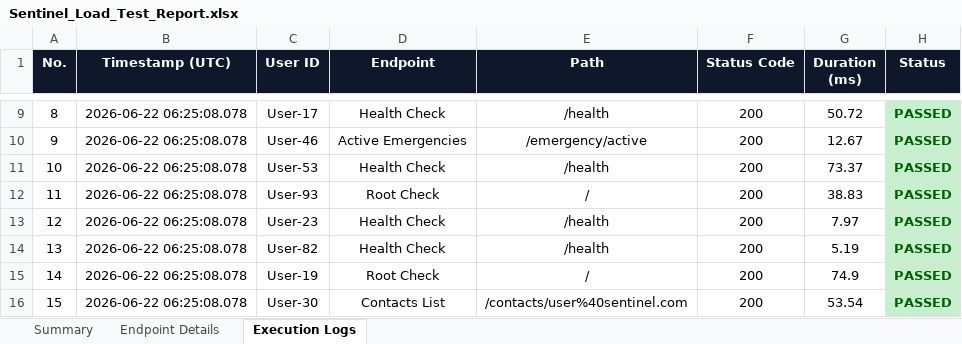
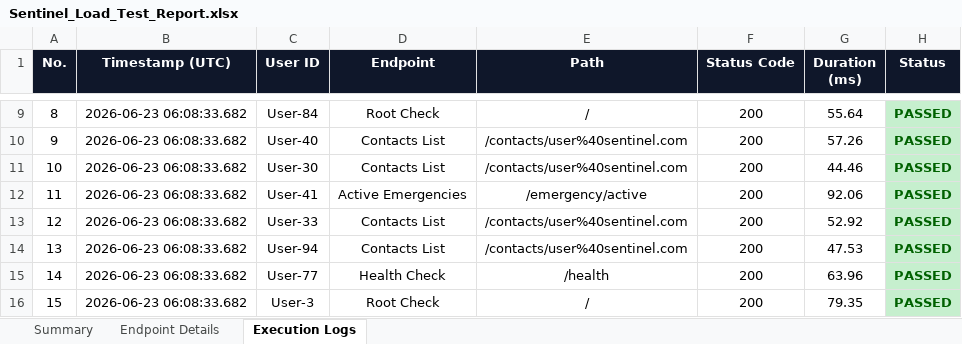
Before and after one commit to rishwanthkc/SENTINEL, an Excel workbook: security-testing/scripts/Sentinel_Load_Test_Report.xlsx, sheet Execution Logs, drawn as a sheet; only a part is shown, gaps mark what is left out; values as stored, in another font and other column widths than the file's, no borders; the diff covers the shown part only; the diff names each change by its address in the sheet, - before the commit and + after, or states it on an @@ line.

```diff
--- a/security-testing/scripts/Sentinel_Load_Test_Report.xlsx (sheet Execution Logs)
+++ b/security-testing/scripts/Sentinel_Load_Test_Report.xlsx (sheet Execution Logs)
-B9:B16 (Timestamp (UTC)): 2026-06-22 06:25:08.078
+B9:B16 (Timestamp (UTC)): 2026-06-23 06:08:33.682
-C9 (User ID): User-17
+C9 (User ID): User-84
-D9 (Endpoint): Health Check
+D9 (Endpoint): Root Check
-E9 (Path): /health
+E9 (Path): /
-G9 (Duration (ms)): 50.72
+G9 (Duration (ms)): 55.64
-C10 (User ID): User-46
+C10 (User ID): User-40
-D10 (Endpoint): Active Emergencies
+D10 (Endpoint): Contacts List
-E10 (Path): /emergency/active
+E10 (Path): /contacts/user%40sentinel.com
-G10 (Duration (ms)): 12.67
+G10 (Duration (ms)): 57.26
-C11 (User ID): User-53
+C11 (User ID): User-30
-D11 (Endpoint): Health Check
+D11 (Endpoint): Contacts List
-E11 (Path): /health
+E11 (Path): /contacts/user%40sentinel.com
-G11 (Duration (ms)): 73.37
+G11 (Duration (ms)): 44.46
-C12 (User ID): User-93
+C12 (User ID): User-41
-D12 (Endpoint): Root Check
+D12 (Endpoint): Active Emergencies
-E12 (Path): /
+E12 (Path): /emergency/active
-G12 (Duration (ms)): 38.83
+G12 (Duration (ms)): 92.06
-C13 (User ID): User-23
+C13 (User ID): User-33
-D13:D14 (Endpoint): Health Check
+D13:D14 (Endpoint): Contacts List
-E13:E14 (Path): /health
+E13:E14 (Path): /contacts/user%40sentinel.com
-G13 (Duration (ms)): 7.97
+G13 (Duration (ms)): 52.92
-C14 (User ID): User-82
+C14 (User ID): User-94
-G14 (Duration (ms)): 5.19
+G14 (Duration (ms)): 47.53
-C15 (User ID): User-19
+C15 (User ID): User-77
-D15 (Endpoint): Root Check
+D15 (Endpoint): Health Check
-E15 (Path): /
+E15 (Path): /health
-G15 (Duration (ms)): 74.9
+G15 (Duration (ms)): 63.96
-C16 (User ID): User-30
+C16 (User ID): User-3
-D16 (Endpoint): Contacts List
+D16 (Endpoint): Root Check
-E16 (Path): /contacts/user%40sentinel.com
+E16 (Path): /
-G16 (Duration (ms)): 53.54
+G16 (Duration (ms)): 79.35
```
Also changed, not shown: 1341 edited cells elsewhere in this sheet, sheet Endpoint Details, sheet Summary.
